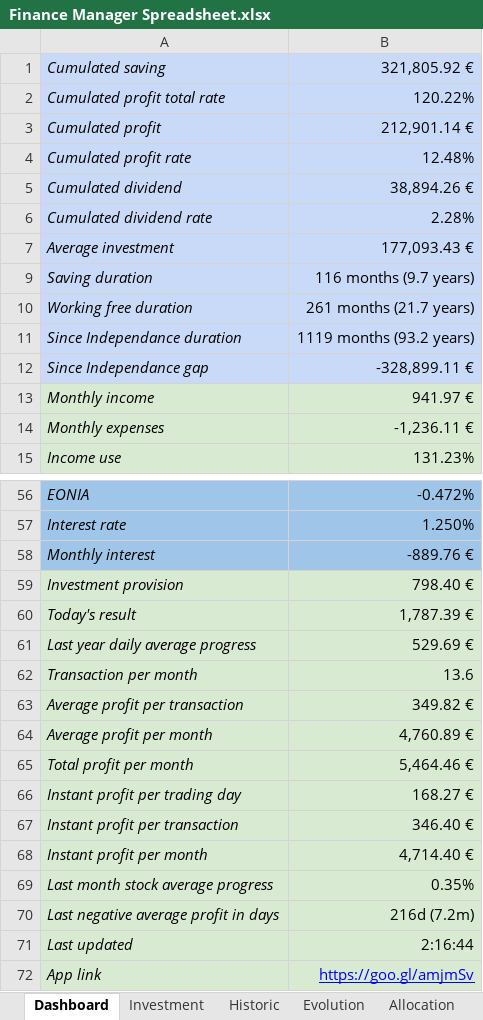
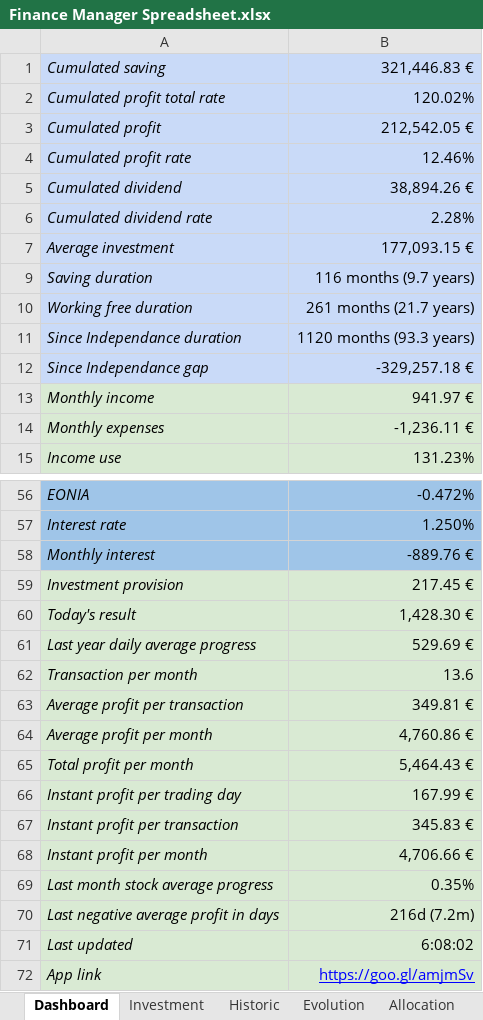
Before and after one commit to flodef/FiMs, an Excel workbook: Data/Finance Manager Spreadsheet.xlsx, sheet Dashboard, drawn as a sheet; only a part is shown, gaps mark what is left out; values as stored, in another font and other column widths than the file's, no borders; charts and pictures and conditional formats not drawn; the diff covers the shown part only; the diff names each change by its address in the sheet, - before the commit and + after, or states it on an @@ line.

```diff
--- a/Data/Finance Manager Spreadsheet.xlsx (sheet Dashboard)
+++ b/Data/Finance Manager Spreadsheet.xlsx (sheet Dashboard)
-B1: 321,805.92 €
+B1: 321,446.83 €
-B2: 120.22%
+B2: 120.02%
-B3: 212,901.14 €
+B3: 212,542.05 €
-B4: 12.48%
+B4: 12.46%
-B7: 177,093.43 €
+B7: 177,093.15 €
-B11: 1119 months (93.2 years)
+B11: 1120 months (93.3 years)
-B12: -328,899.11 €
+B12: -329,257.18 €
-B59: 798.40 €
+B59: 217.45 €
-B60: 1,787.39 €
+B60: 1,428.30 €
-B63: 349.82 €
+B63: 349.81 €
-B64: 4,760.89 €
+B64: 4,760.86 €
-B65: 5,464.46 €
+B65: 5,464.43 €
-B66: 168.27 €
+B66: 167.99 €
-B67: 346.40 €
+B67: 345.83 €
-B68: 4,714.40 €
+B68: 4,706.66 €
-B71: 2:16:44
+B71: 6:08:02
```
Also changed, not shown: 12 edited cells elsewhere in this sheet, sheet Historic, sheet Investment, sheet Allocation, sheet Evolution, sheet Associate, sheet Translation, 1 more sheet, hidden cells, 7 other files.
